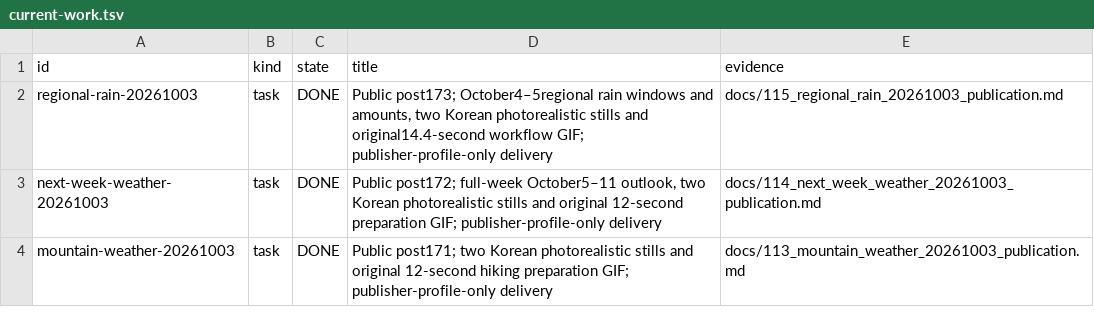
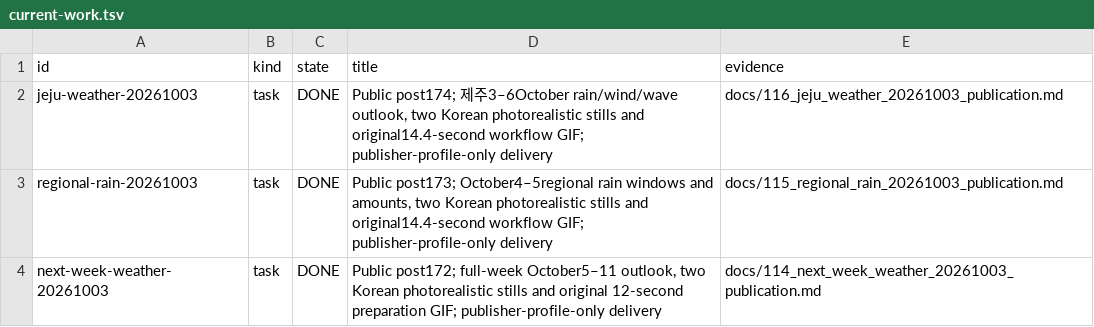
Before and after one commit to dokwanoh/TStory_Agent, a TSV file: contracts/current-work.tsv, drawn as a sheet; only a part is shown; the shorter side is filled out with more unchanged rows; the diff names each change by its address in the sheet, - before the commit and + after, or states it on an @@ line.

Commit message:
Record Jeju weather publication

```diff
--- a/contracts/current-work.tsv
+++ b/contracts/current-work.tsv
+row 2: jeju-weather-20261003 | task | DONE | Public post174; 제주3–6October rain/wind/wave outlook, two Korean photorealistic stills and original14.4-second workflow GIF; publisher-profile-only delivery | docs/116_jeju_weather_20261003_publication.md
```
Also changed, not shown: 2 other files.
